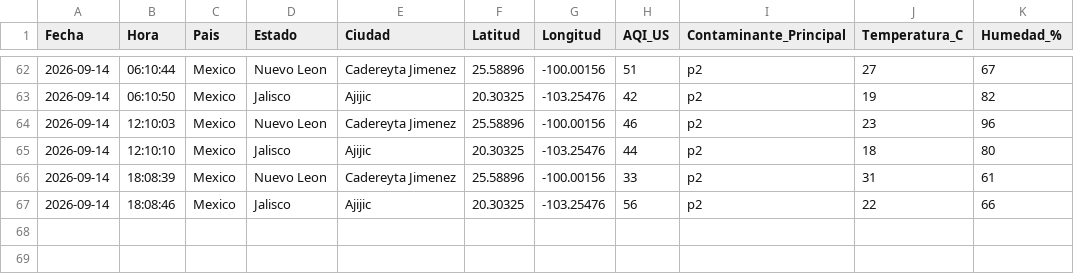
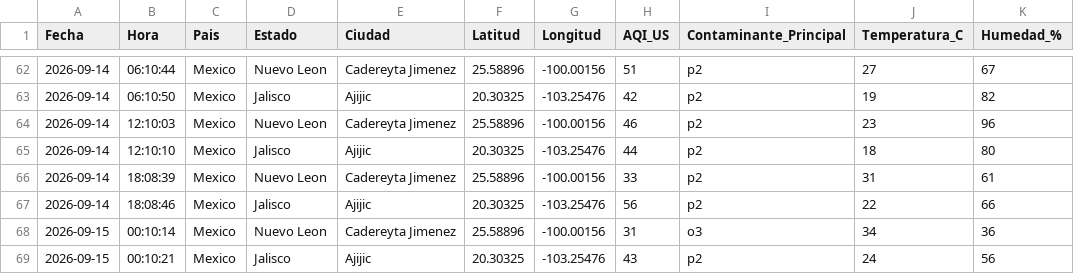
Before and after one commit to vasquez-roberto/calidad-aire-mexico, a CSV file: data/calidad_aire_mexico.csv, drawn as a sheet; only a part is shown, gaps mark what is left out; the diff names each change by its address in the sheet, - before the commit and + after, or states it on an @@ line.

```diff
--- a/data/calidad_aire_mexico.csv
+++ b/data/calidad_aire_mexico.csv
+row 68: 2026-09-15 | 00:10:14 | Mexico | Nuevo Leon | Cadereyta Jimenez | 25.58896 | -100.00156 | 31 | o3 | 34 | 36
+row 69: 2026-09-15 | 00:10:21 | Mexico | Jalisco | Ajijic | 20.30325 | -103.25476 | 43 | p2 | 24 | 56
```
